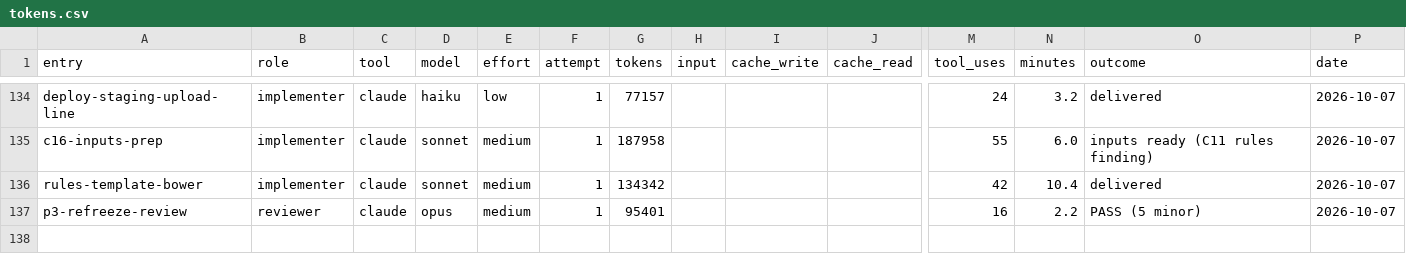
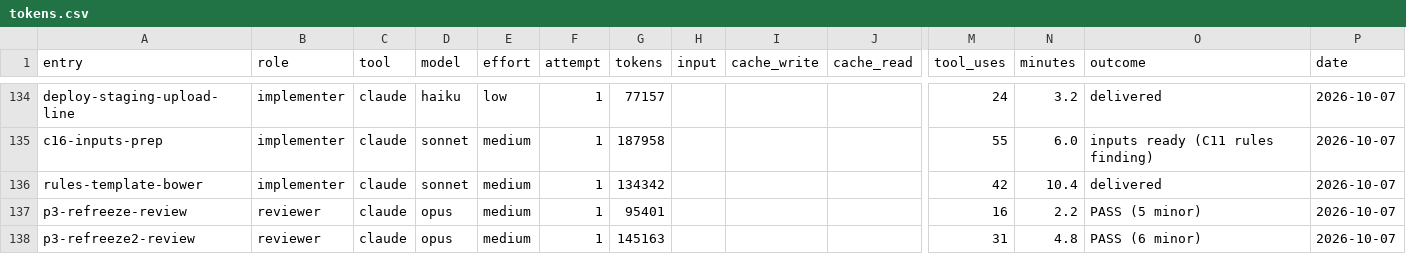
Before and after one commit to deluispablo/bower, a CSV file: harness/tokens.csv, drawn as a sheet; only a part is shown, gaps mark what is left out; rows hold the shown columns only; the diff names each change by its address in the sheet, - before the commit and + after, or states it on an @@ line.

```diff
--- a/harness/tokens.csv
+++ b/harness/tokens.csv
+row 138: p3-refreeze2-review | reviewer | claude | opus | medium | 1 | 145163 |  |  |  | 31 | 4.8 | PASS (6 minor) | 2026-10-07
```
Also changed, not shown: 1 other file.
